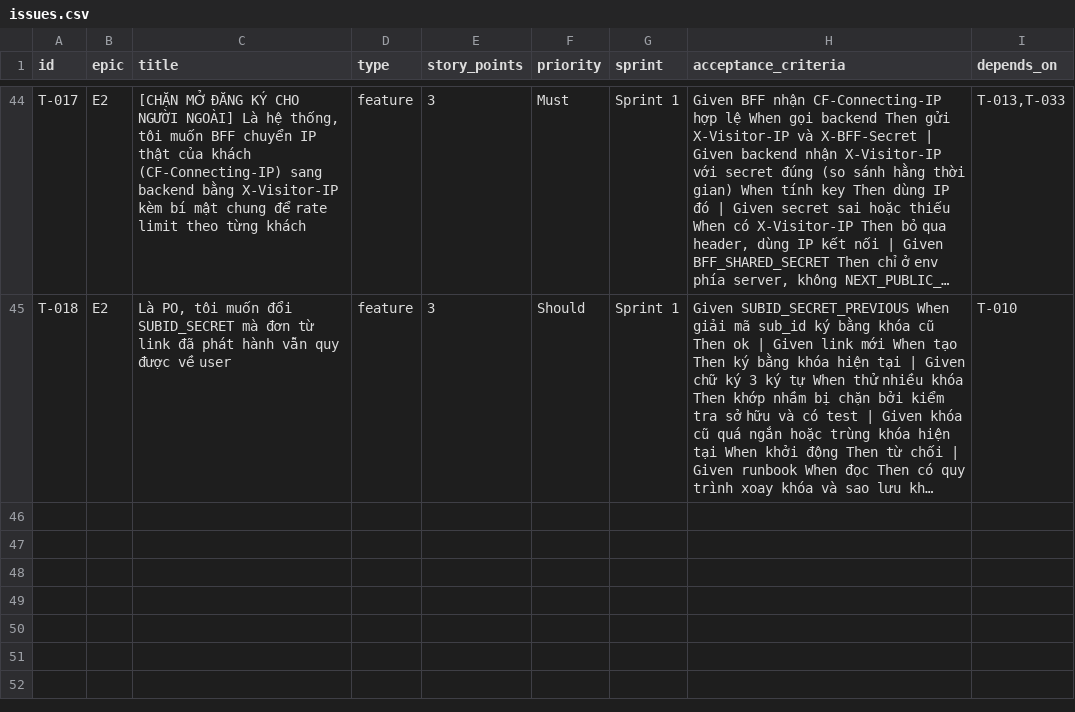
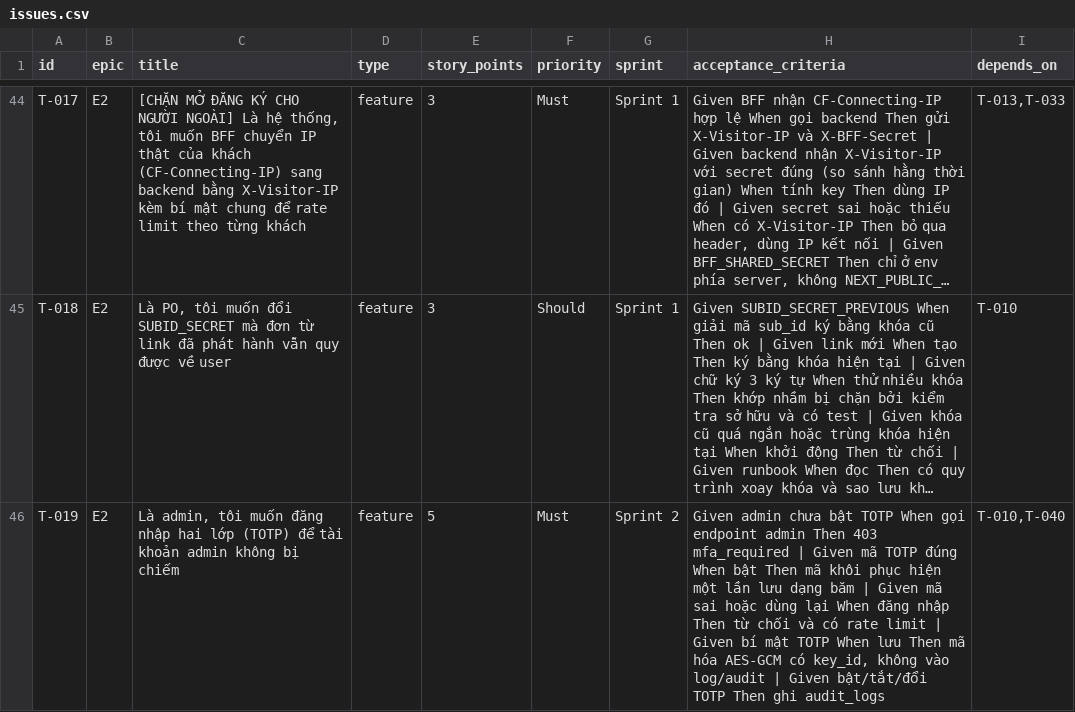
Before and after one commit to DT-231/CashBack, a CSV file: backlog/issues.csv, drawn as a sheet; only a part is shown, gaps mark what is left out; long unchanged cells end in …; the diff names each change by its address in the sheet, - before the commit and + after, or states it on an @@ line.

```diff
--- a/backlog/issues.csv
+++ b/backlog/issues.csv
+row 46: T-019 | E2 | Là admin, tôi muốn đăng nhập hai lớp (TOTP) để tài khoản admin không bị chiếm | feature | 5 | Must | Sprint 2 | Given admin chưa bật TOTP When gọi endpoint admin Then 403 mfa_required | Given mã TOTP đúng When bật Then mã khôi phục hiện một lần lưu dạng băm | Given mã sai hoặc dùng lại When đăng nhập Then từ chối và có rate limit | Given bí mật TOTP When lưu Then mã hóa AES-GCM có key_id, không vào log/audit | Given bật/tắt/đổi TOTP Then ghi audit_logs | T-010,T-040
```
Also changed, not shown: 5 other files.
